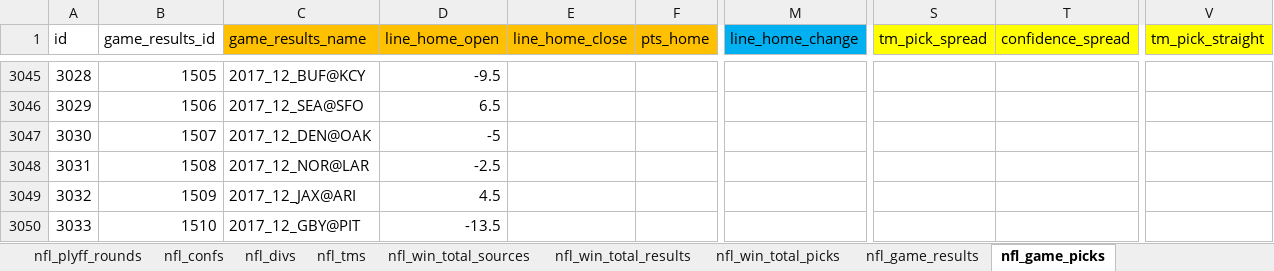
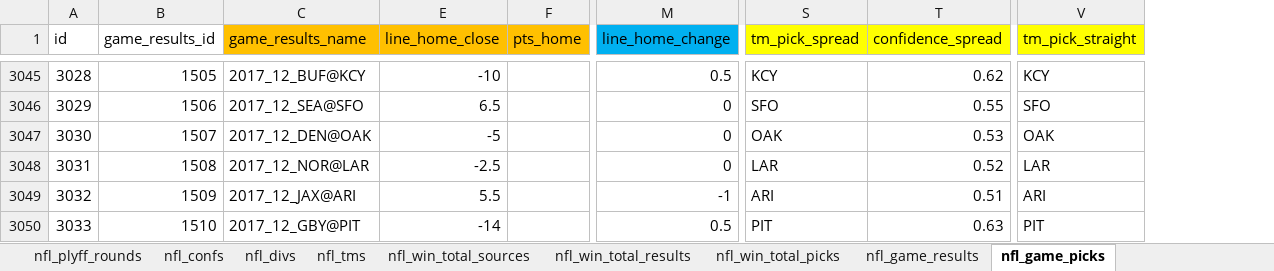
Before and after one commit to aelhabr/nfl, an Excel workbook: data/db_nfl.xlsm, sheet nfl_game_picks, drawn as a sheet; only a part is shown, gaps mark what is left out; values as stored, in another font and other column widths than the file's, no borders; the diff covers the shown part only; the diff names each change by its address in the sheet, - before the commit and + after, or states it on an @@ line.

```diff
--- a/data/db_nfl.xlsm (sheet nfl_game_picks)
+++ b/data/db_nfl.xlsm (sheet nfl_game_picks)
@@ column D (line_home_open) hidden, rows 3045-3050: -9.5 | 6.5 | -5 | -2.5 | 4.5 | -13.5 @@
-E3045 (line_home_close): (empty)
+E3045 (line_home_close): -10
-M3045 (line_home_change): (empty)
+M3045 (line_home_change): 0.5
-S3045 (tm_pick_spread): (empty)
+S3045 (tm_pick_spread): KCY
-T3045 (confidence_spread): (empty)
+T3045 (confidence_spread): 0.62
-V3045 (tm_pick_straight): (empty)
+V3045 (tm_pick_straight): KCY
-E3046 (line_home_close): (empty)
+E3046 (line_home_close): 6.5
-M3046:M3048 (line_home_change): (empty)
+M3046:M3048 (line_home_change): 0
-S3046 (tm_pick_spread): (empty)
+S3046 (tm_pick_spread): SFO
-T3046 (confidence_spread): (empty)
+T3046 (confidence_spread): 0.55
-V3046 (tm_pick_straight): (empty)
+V3046 (tm_pick_straight): SFO
-E3047 (line_home_close): (empty)
+E3047 (line_home_close): -5
-S3047 (tm_pick_spread): (empty)
+S3047 (tm_pick_spread): OAK
-T3047 (confidence_spread): (empty)
+T3047 (confidence_spread): 0.53
-V3047 (tm_pick_straight): (empty)
+V3047 (tm_pick_straight): OAK
-E3048 (line_home_close): (empty)
+E3048 (line_home_close): -2.5
-S3048 (tm_pick_spread): (empty)
+S3048 (tm_pick_spread): LAR
-T3048 (confidence_spread): (empty)
+T3048 (confidence_spread): 0.52
-V3048 (tm_pick_straight): (empty)
+V3048 (tm_pick_straight): LAR
-E3049 (line_home_close): (empty)
+E3049 (line_home_close): 5.5
-M3049 (line_home_change): (empty)
+M3049 (line_home_change): -1
-S3049 (tm_pick_spread): (empty)
+S3049 (tm_pick_spread): ARI
-T3049 (confidence_spread): (empty)
+T3049 (confidence_spread): 0.51
-V3049 (tm_pick_straight): (empty)
+V3049 (tm_pick_straight): ARI
-E3050 (line_home_close): (empty)
+E3050 (line_home_close): -14
-M3050 (line_home_change): (empty)
+M3050 (line_home_change): 0.5
-S3050 (tm_pick_spread): (empty)
+S3050 (tm_pick_spread): PIT
-T3050 (confidence_spread): (empty)
+T3050 (confidence_spread): 0.63
-V3050 (tm_pick_straight): (empty)
+V3050 (tm_pick_straight): PIT
```
Also changed, not shown: 61 edited cells elsewhere in this sheet, sheet nfl_game_results, formulas that keep their value, charts or pictures, data/betting_metrics.xlsx, 3 other files.
